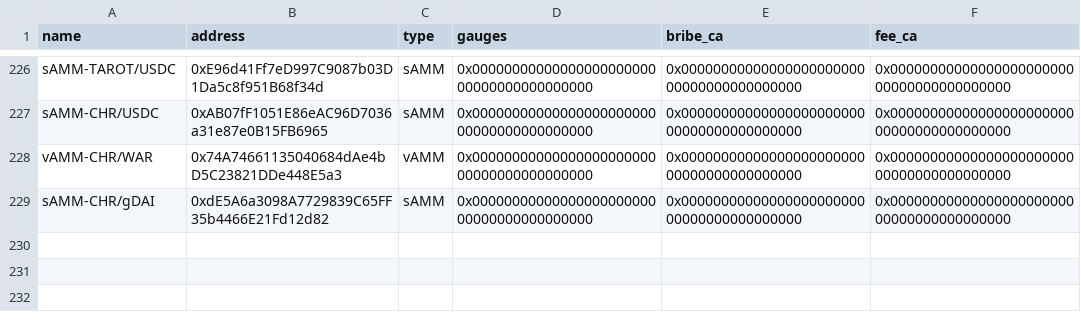
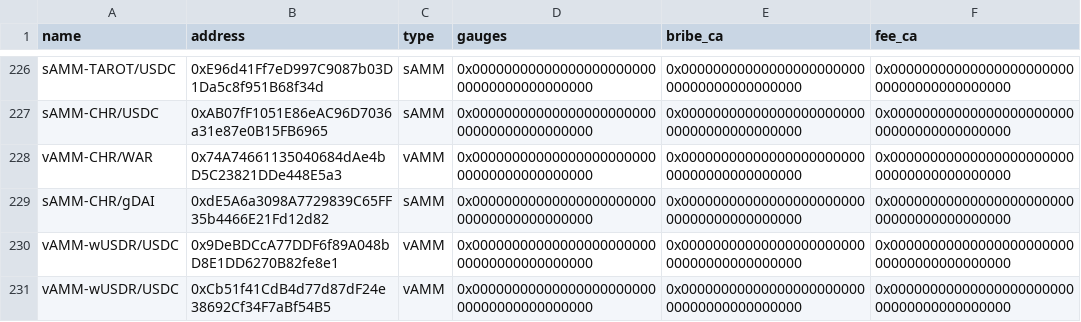
Before and after one commit to ALMIGHTYABE/Chronos-Data, a CSV file: data/ids_data.csv, drawn as a sheet; only a part is shown, gaps mark what is left out.

```diff
--- a/data/ids_data.csv
+++ b/data/ids_data.csv
@@ -229 +229,3 @@ vAMM-CHR/WAR,0x74A74661135040684dAe4bD5C23821DDe448E5a3,vAMM,0x00000000000000000
 sAMM-CHR/gDAI,0xdE5A6a3098A7729839C65FF35b4466E21Fd12d82,sAMM,0x0000000000000000000000000000000000000000,0x0000000000000000000000000000000000000000,0x0000000000000000000000000000000000000000
+vAMM-wUSDR/USDC,0x9DeBDCcA77DDF6f89A048bD8E1DD6270B82fe8e1,vAMM,0x0000000000000000000000000000000000000000,0x0000000000000000000000000000000000000000,0x0000000000000000000000000000000000000000
+vAMM-wUSDR/USDC,0xCb51f41CdB4d77d87dF24e38692Cf34F7aBf54B5,vAMM,0x0000000000000000000000000000000000000000,0x0000000000000000000000000000000000000000,0x0000000000000000000000000000000000000000
```
Also changed, not shown: 1 other file.
